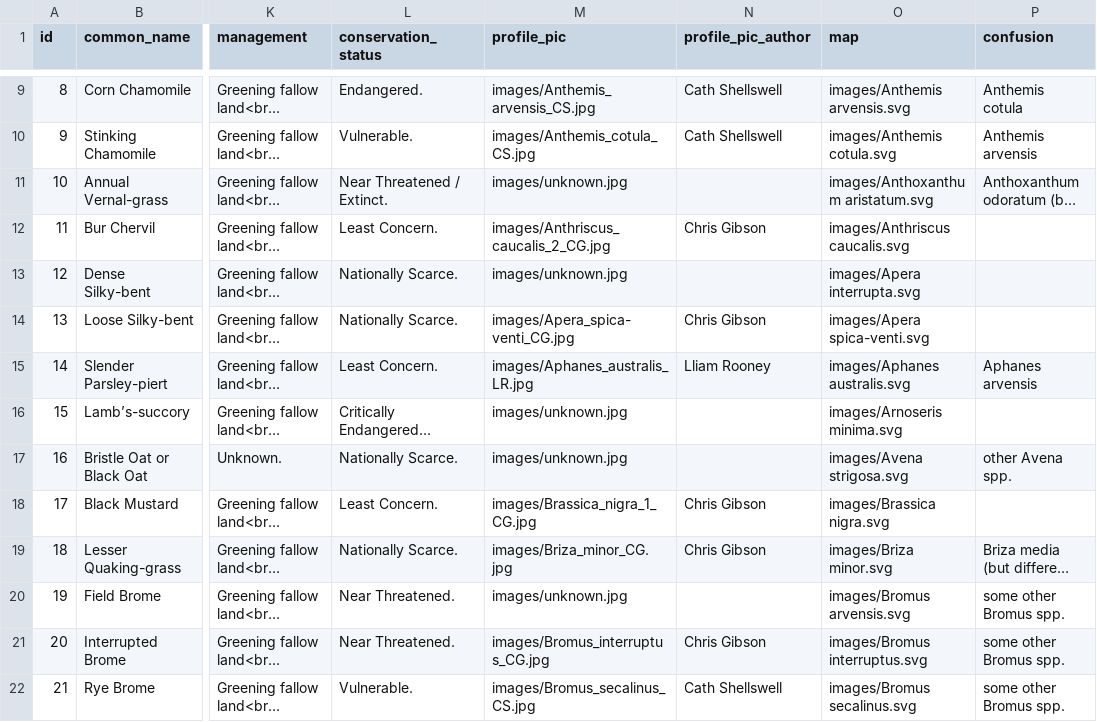
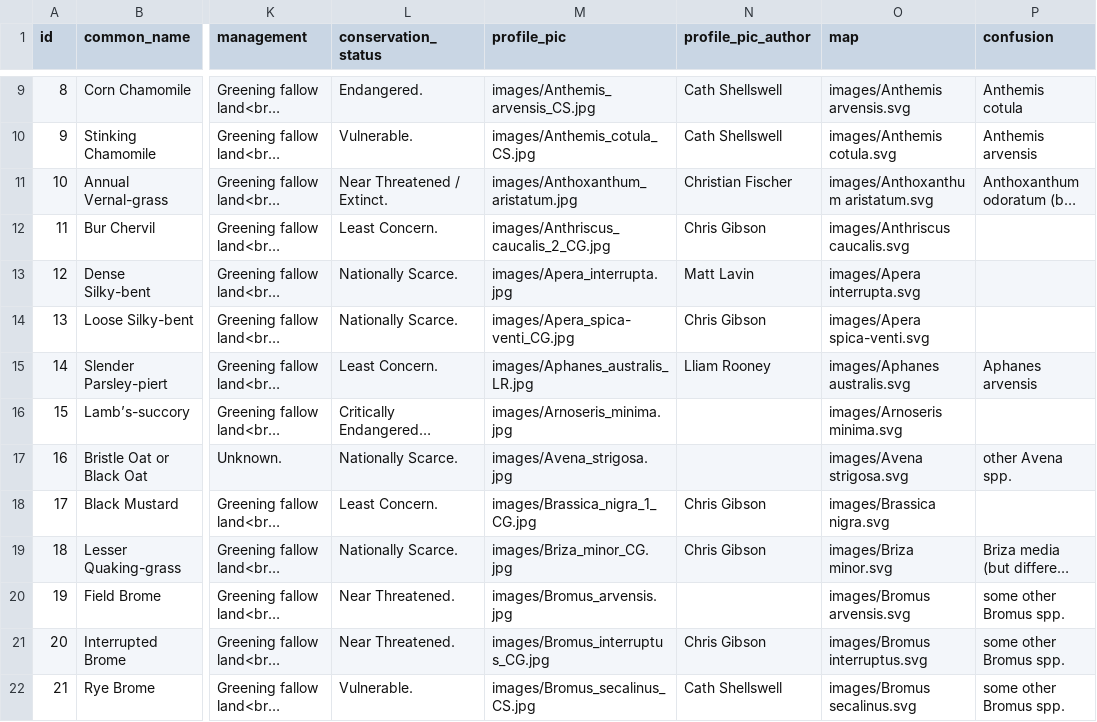
Before and after one commit to NERC-CEH/rare-arable-flowers-app, a CSV file: src/data/raw/species.csv, drawn as a sheet; only a part is shown, gaps mark what is left out; long unchanged cells end in …; the diff covers the shown part only; the diff names each change by its address in the sheet, - before the commit and + after, or states it on an @@ line.

Commit message:
Added few missing profile pictures.

```diff
--- a/src/data/raw/species.csv
+++ b/src/data/raw/species.csv
-M11 (profile_pic): images/unknown.jpg
+M11 (profile_pic): images/Anthoxanthum_aristatum.jpg
-N11 (profile_pic_author): (empty)
+N11 (profile_pic_author): Christian Fischer
-M13 (profile_pic): images/unknown.jpg
+M13 (profile_pic): images/Apera_interrupta.jpg
-N13 (profile_pic_author): (empty)
+N13 (profile_pic_author): Matt Lavin
-M16 (profile_pic): images/unknown.jpg
+M16 (profile_pic): images/Arnoseris_minima.jpg
-M17 (profile_pic): images/unknown.jpg
+M17 (profile_pic): images/Avena_strigosa.jpg
-M20 (profile_pic): images/unknown.jpg
+M20 (profile_pic): images/Bromus_arvensis.jpg
```
Also changed, not shown: 27 edited cells elsewhere in this file, 1 other file.
